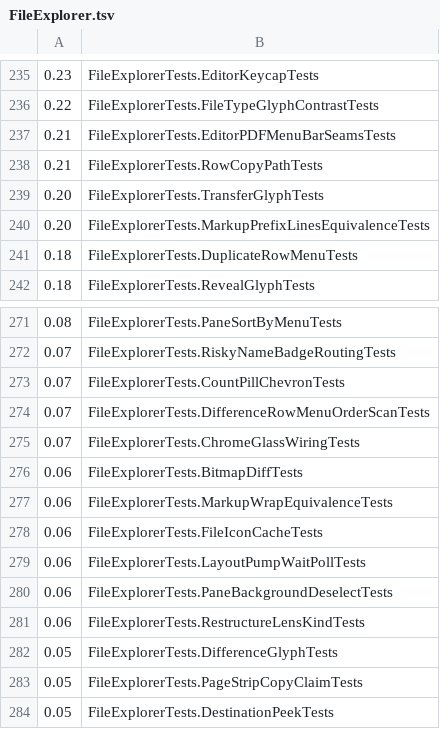
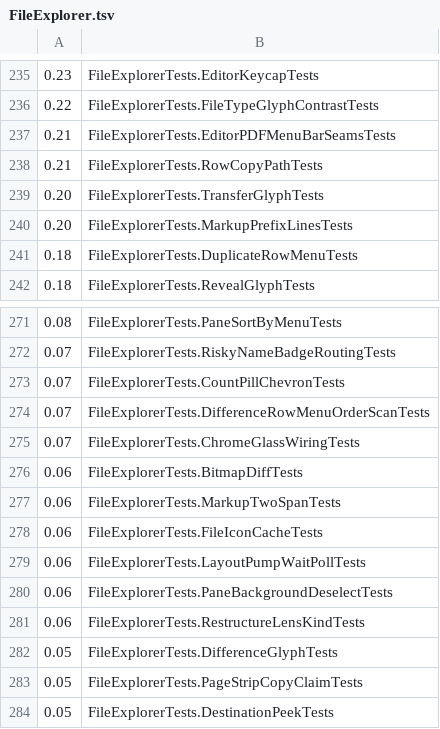
Before and after one commit to agirish/sync-cloud, a TSV file: scripts/test-costs/FileExplorer.tsv, drawn as a sheet; only a part is shown, gaps mark what is left out.

```diff
--- a/scripts/test-costs/FileExplorer.tsv
+++ b/scripts/test-costs/FileExplorer.tsv
@@ -239,3 +239,3 @@
 0.20	FileExplorerTests.TransferGlyphTests
-0.20	FileExplorerTests.MarkupPrefixLinesEquivalenceTests
+0.20	FileExplorerTests.MarkupPrefixLinesTests
 0.18	FileExplorerTests.DuplicateRowMenuTests
@@ -276,3 +276,3 @@
 0.06	FileExplorerTests.BitmapDiffTests
-0.06	FileExplorerTests.MarkupWrapEquivalenceTests
+0.06	FileExplorerTests.MarkupTwoSpanTests
 0.06	FileExplorerTests.FileIconCacheTests
```
Also changed, not shown: 16 other files.
